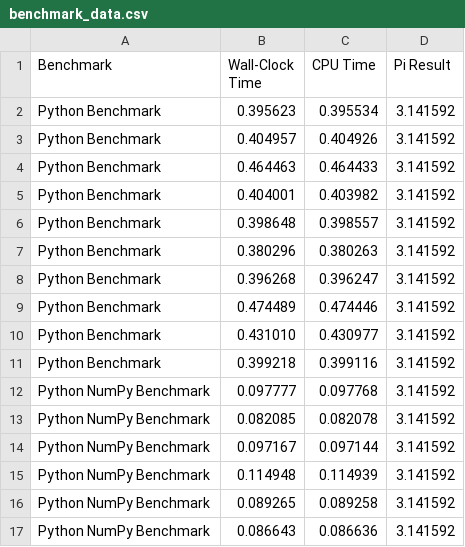
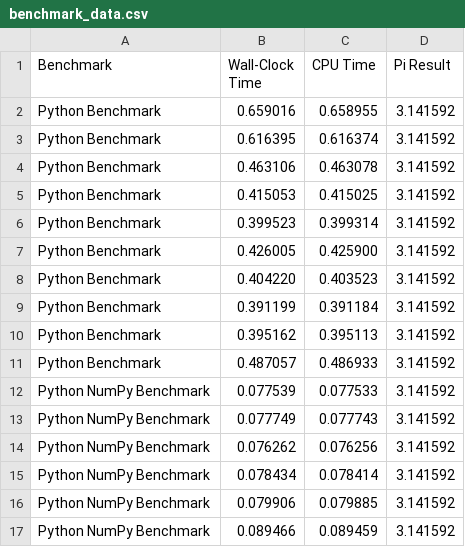
Before and after one commit to Ameb8/leibniz-benchmark, a CSV file: benchmark_data.csv, drawn as a sheet; only a part is shown; the diff covers the shown part only.

```diff
--- a/benchmark_data.csv
+++ b/benchmark_data.csv
@@ -1,17 +1,17 @@
 Benchmark,Wall-Clock Time,CPU Time,Pi Result
-Python Benchmark,0.395623,0.395534,3.141592
-Python Benchmark,0.404957,0.404926,3.141592
-Python Benchmark,0.464463,0.464433,3.141592
-Python Benchmark,0.404001,0.403982,3.141592
-Python Benchmark,0.398648,0.398557,3.141592
-Python Benchmark,0.380296,0.380263,3.141592
-Python Benchmark,0.396268,0.396247,3.141592
-Python Benchmark,0.474489,0.474446,3.141592
-Python Benchmark,0.431010,0.430977,3.141592
-Python Benchmark,0.399218,0.399116,3.141592
-Python NumPy Benchmark,0.097777,0.097768,3.141592
-Python NumPy Benchmark,0.082085,0.082078,3.141592
-Python NumPy Benchmark,0.097167,0.097144,3.141592
-Python NumPy Benchmark,0.114948,0.114939,3.141592
-Python NumPy Benchmark,0.089265,0.089258,3.141592
-Python NumPy Benchmark,0.086643,0.086636,3.141592
+Python Benchmark,0.659016,0.658955,3.141592
+Python Benchmark,0.616395,0.616374,3.141592
+Python Benchmark,0.463106,0.463078,3.141592
+Python Benchmark,0.415053,0.415025,3.141592
+Python Benchmark,0.399523,0.399314,3.141592
+Python Benchmark,0.426005,0.425900,3.141592
+Python Benchmark,0.404220,0.403523,3.141592
+Python Benchmark,0.391199,0.391184,3.141592
+Python Benchmark,0.395162,0.395113,3.141592
+Python Benchmark,0.487057,0.486933,3.141592
+Python NumPy Benchmark,0.077539,0.077533,3.141592
+Python NumPy Benchmark,0.077749,0.077743,3.141592
+Python NumPy Benchmark,0.076262,0.076256,3.141592
+Python NumPy Benchmark,0.078434,0.078414,3.141592
+Python NumPy Benchmark,0.079906,0.079885,3.141592
+Python NumPy Benchmark,0.089466,0.089459,3.141592
```
Also changed, not shown: 4 added rows, 4 removed rows and 126 edited cells elsewhere in this file, 11 other files.
